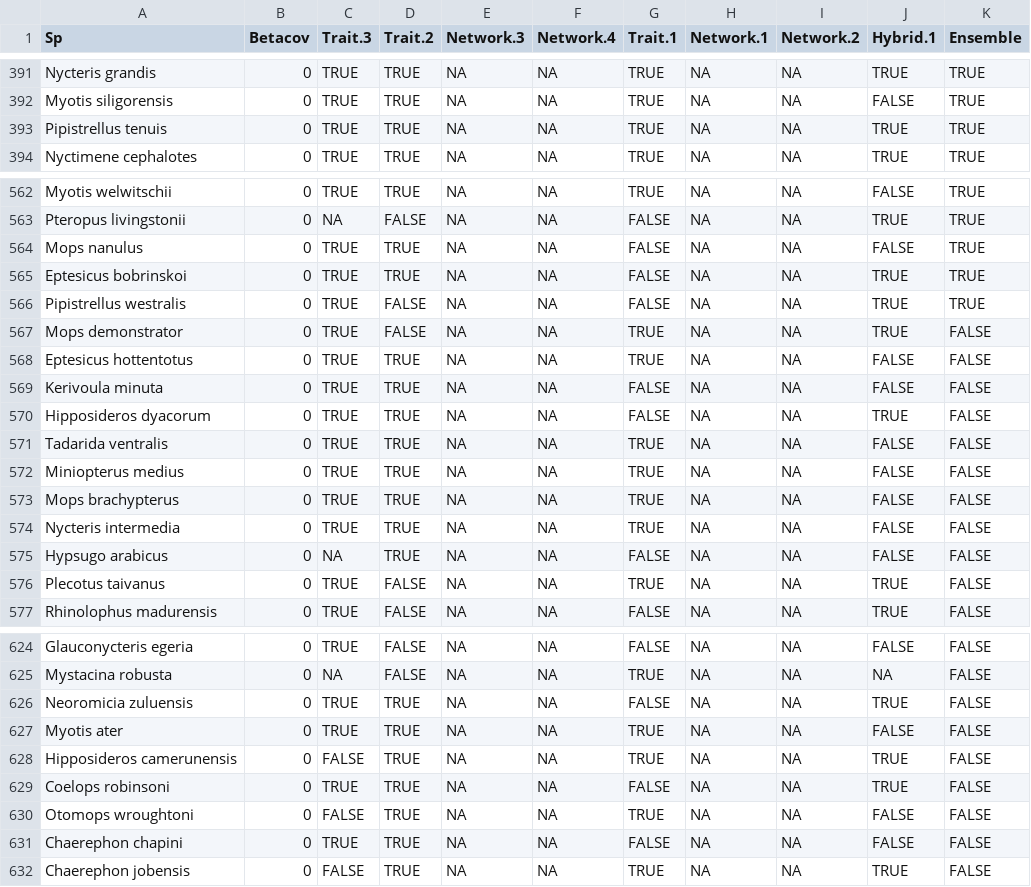
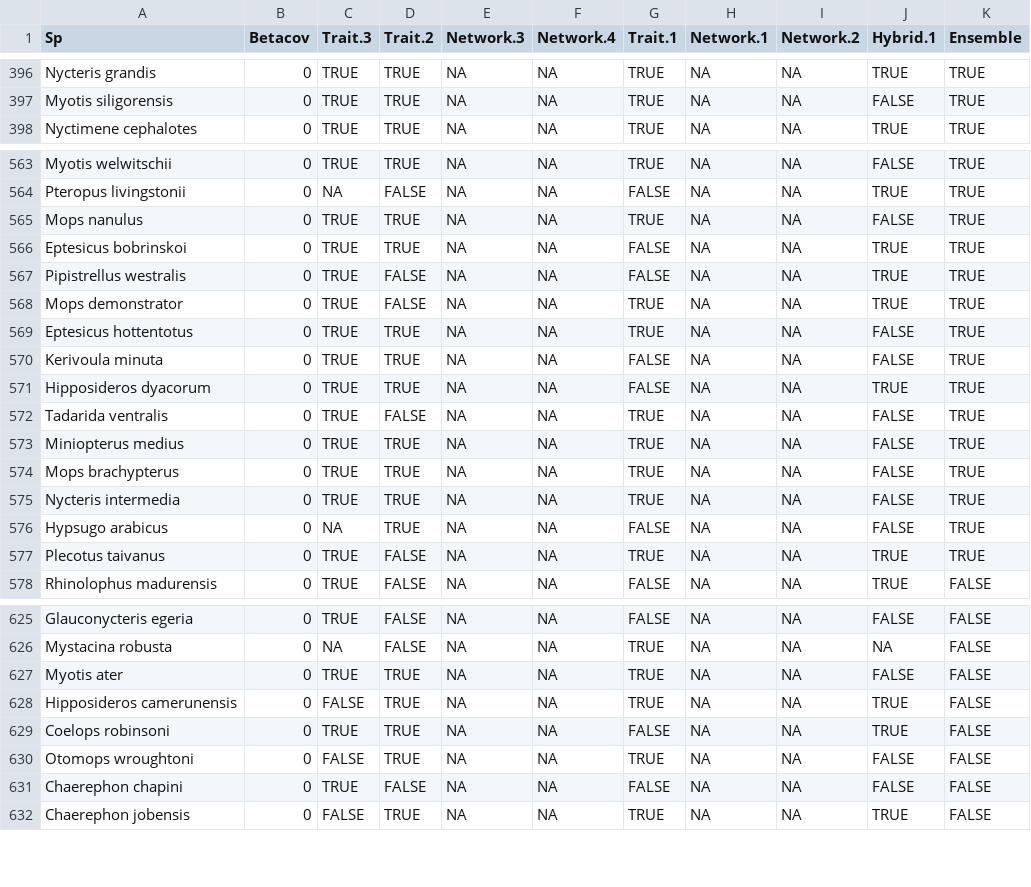
Before and after one commit to viralemergence/Fresnel_Jun, a CSV file: BinaryPredictions.csv, drawn as a sheet; only a part is shown, gaps mark what is left out; the diff covers the shown part only.

```diff
--- a/BinaryPredictions.csv
+++ b/BinaryPredictions.csv
@@ -392,3 +397,2 @@ Nycteris grandis,0,TRUE,TRUE,NA,NA,TRUE,NA,NA,TRUE,TRUE
 Myotis siligorensis,0,TRUE,TRUE,NA,NA,TRUE,NA,NA,FALSE,TRUE
-Pipistrellus tenuis,0,TRUE,TRUE,NA,NA,TRUE,NA,NA,TRUE,TRUE
 Nyctimene cephalotes,0,TRUE,TRUE,NA,NA,TRUE,NA,NA,TRUE,TRUE
@@ -563,15 +564,15 @@ Myotis welwitschii,0,TRUE,TRUE,NA,NA,TRUE,NA,NA,FALSE,TRUE
 Pteropus livingstonii,0,NA,FALSE,NA,NA,FALSE,NA,NA,TRUE,TRUE
-Mops nanulus,0,TRUE,TRUE,NA,NA,FALSE,NA,NA,FALSE,TRUE
+Mops nanulus,0,TRUE,TRUE,NA,NA,TRUE,NA,NA,FALSE,TRUE
 Eptesicus bobrinskoi,0,TRUE,TRUE,NA,NA,FALSE,NA,NA,TRUE,TRUE
 Pipistrellus westralis,0,TRUE,FALSE,NA,NA,FALSE,NA,NA,TRUE,TRUE
-Mops demonstrator,0,TRUE,FALSE,NA,NA,TRUE,NA,NA,TRUE,FALSE
-Eptesicus hottentotus,0,TRUE,TRUE,NA,NA,TRUE,NA,NA,FALSE,FALSE
-Kerivoula minuta,0,TRUE,TRUE,NA,NA,FALSE,NA,NA,FALSE,FALSE
-Hipposideros dyacorum,0,TRUE,TRUE,NA,NA,FALSE,NA,NA,TRUE,FALSE
-Tadarida ventralis,0,TRUE,TRUE,NA,NA,TRUE,NA,NA,FALSE,FALSE
-Miniopterus medius,0,TRUE,TRUE,NA,NA,TRUE,NA,NA,FALSE,FALSE
-Mops brachypterus,0,TRUE,TRUE,NA,NA,TRUE,NA,NA,FALSE,FALSE
-Nycteris intermedia,0,TRUE,TRUE,NA,NA,TRUE,NA,NA,FALSE,FALSE
-Hypsugo arabicus,0,NA,TRUE,NA,NA,FALSE,NA,NA,FALSE,FALSE
-Plecotus taivanus,0,TRUE,FALSE,NA,NA,TRUE,NA,NA,TRUE,FALSE
+Mops demonstrator,0,TRUE,FALSE,NA,NA,TRUE,NA,NA,TRUE,TRUE
+Eptesicus hottentotus,0,TRUE,TRUE,NA,NA,TRUE,NA,NA,FALSE,TRUE
+Kerivoula minuta,0,TRUE,TRUE,NA,NA,FALSE,NA,NA,FALSE,TRUE
+Hipposideros dyacorum,0,TRUE,TRUE,NA,NA,FALSE,NA,NA,TRUE,TRUE
+Tadarida ventralis,0,TRUE,FALSE,NA,NA,TRUE,NA,NA,FALSE,TRUE
+Miniopterus medius,0,TRUE,TRUE,NA,NA,TRUE,NA,NA,FALSE,TRUE
+Mops brachypterus,0,TRUE,TRUE,NA,NA,TRUE,NA,NA,FALSE,TRUE
+Nycteris intermedia,0,TRUE,TRUE,NA,NA,TRUE,NA,NA,FALSE,TRUE
+Hypsugo arabicus,0,NA,TRUE,NA,NA,FALSE,NA,NA,FALSE,TRUE
+Plecotus taivanus,0,TRUE,FALSE,NA,NA,TRUE,NA,NA,TRUE,TRUE
 Rhinolophus madurensis,0,TRUE,FALSE,NA,NA,FALSE,NA,NA,TRUE,FALSE
@@ -625,3 +626,2 @@ Glauconycteris egeria,0,TRUE,FALSE,NA,NA,FALSE,NA,NA,FALSE,FALSE
 Mystacina robusta,0,NA,FALSE,NA,NA,TRUE,NA,NA,NA,FALSE
-Neoromicia zuluensis,0,TRUE,TRUE,NA,NA,FALSE,NA,NA,TRUE,FALSE
 Myotis ater,0,TRUE,TRUE,NA,NA,TRUE,NA,NA,FALSE,FALSE
@@ -630,3 +630,3 @@ Coelops robinsoni,0,TRUE,TRUE,NA,NA,FALSE,NA,NA,TRUE,FALSE
 Otomops wroughtoni,0,FALSE,TRUE,NA,NA,TRUE,NA,NA,FALSE,FALSE
-Chaerephon chapini,0,TRUE,TRUE,NA,NA,FALSE,NA,NA,FALSE,FALSE
+Chaerephon chapini,0,TRUE,FALSE,NA,NA,FALSE,NA,NA,FALSE,FALSE
 Chaerephon jobensis,0,FALSE,TRUE,NA,NA,TRUE,NA,NA,TRUE,FALSE
```
Also changed, not shown: 5 added rows, 3 removed rows, 18 moved rows and 43 edited cells elsewhere in this file, BinaryWebsiteNew.csv, Cleaned Files/BatModels_IS.csv, 3 other files.
